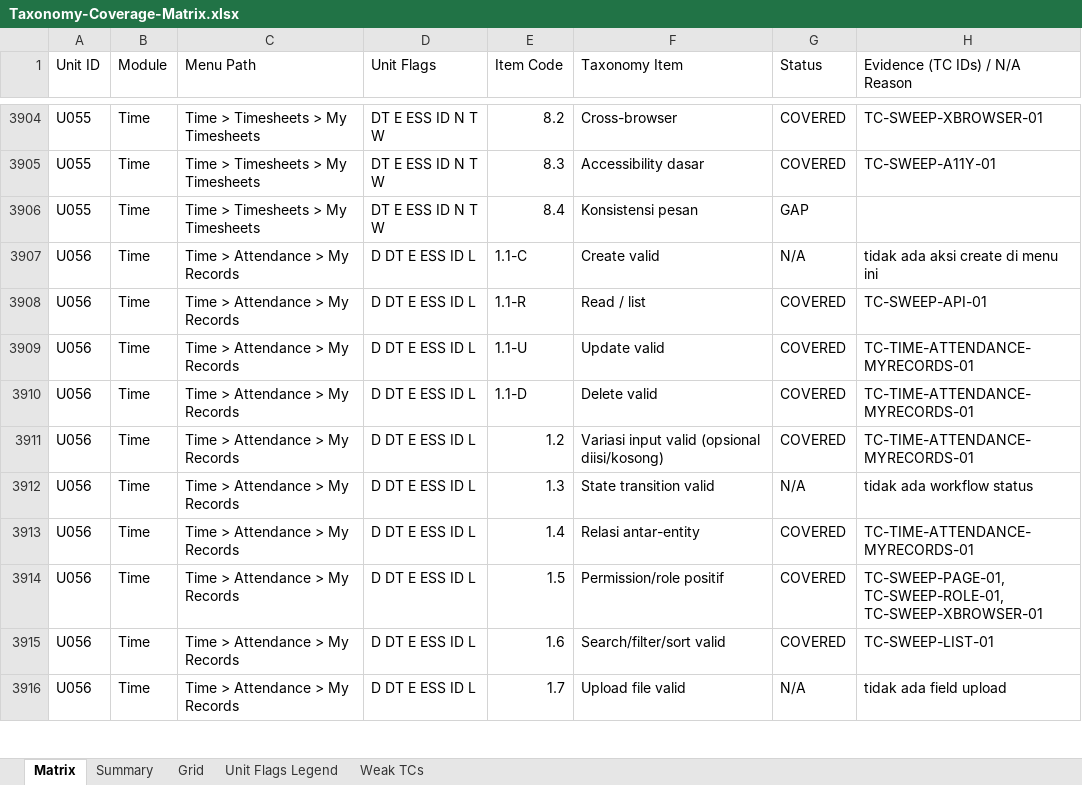
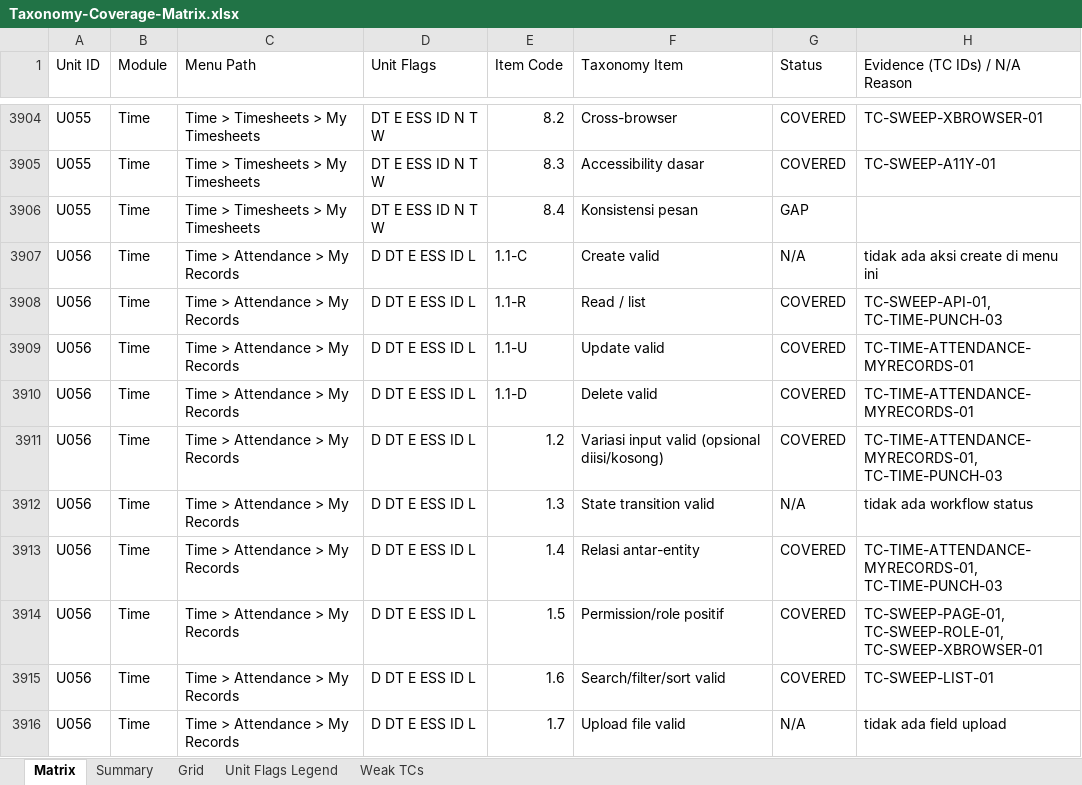
Before and after one commit to arsalwildan15/qa-portofolio, an Excel workbook: docs/Taxonomy-Coverage-Matrix.xlsx, sheet Matrix, drawn as a sheet; only a part is shown, gaps mark what is left out; values as stored, in another font and other column widths than the file's, no cell formats; the diff covers the shown part only; the diff names each change by its address in the sheet, - before the commit and + after, or states it on an @@ line.

```diff
--- a/docs/Taxonomy-Coverage-Matrix.xlsx (sheet Matrix)
+++ b/docs/Taxonomy-Coverage-Matrix.xlsx (sheet Matrix)
-H3908 (Evidence (TC IDs) / N/A Reason): TC-SWEEP-API-01
+H3908 (Evidence (TC IDs) / N/A Reason): TC-SWEEP-API-01, TC-TIME-PUNCH-03
-H3911 (Evidence (TC IDs) / N/A Reason): TC-TIME-ATTENDANCE-MYRECORDS-01
+H3911 (Evidence (TC IDs) / N/A Reason): TC-TIME-ATTENDANCE-MYRECORDS-01, TC-TIME-PUNCH-03
-H3913 (Evidence (TC IDs) / N/A Reason): TC-TIME-ATTENDANCE-MYRECORDS-01
+H3913 (Evidence (TC IDs) / N/A Reason): TC-TIME-ATTENDANCE-MYRECORDS-01, TC-TIME-PUNCH-03
```
Also changed, not shown: 69 edited cells elsewhere in this sheet, sheet Grid, cell formats, docs/Bug-List.xlsx, 5 other files.
